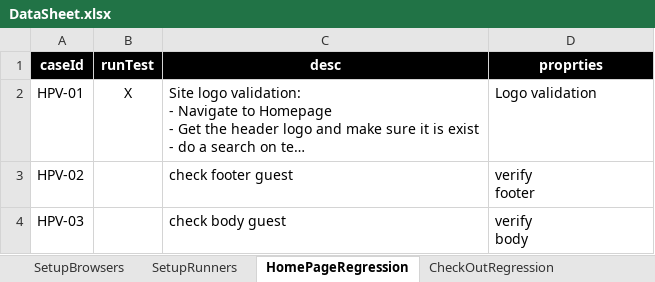
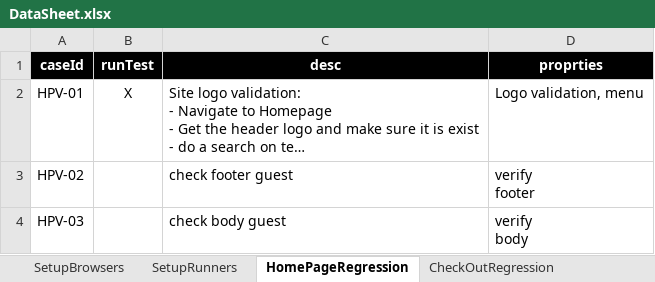
Before and after one commit to walahamad/CBISmoke, an Excel workbook: src/com/generic/config/DataSheet.xlsx, sheet HomePageRegression, drawn as a sheet; long unchanged cells end in …; values as stored, in another font and other column widths than the file's, no borders; the diff names each change by its address in the sheet, - before the commit and + after, or states it on an @@ line.

Commit message:
Initial menu items count.

```diff
--- a/src/com/generic/config/DataSheet.xlsx (sheet HomePageRegression)
+++ b/src/com/generic/config/DataSheet.xlsx (sheet HomePageRegression)
-D2 (proprties): Logo validation
+D2 (proprties): Logo validation, menu
```
Also changed, not shown: 5 other files.
